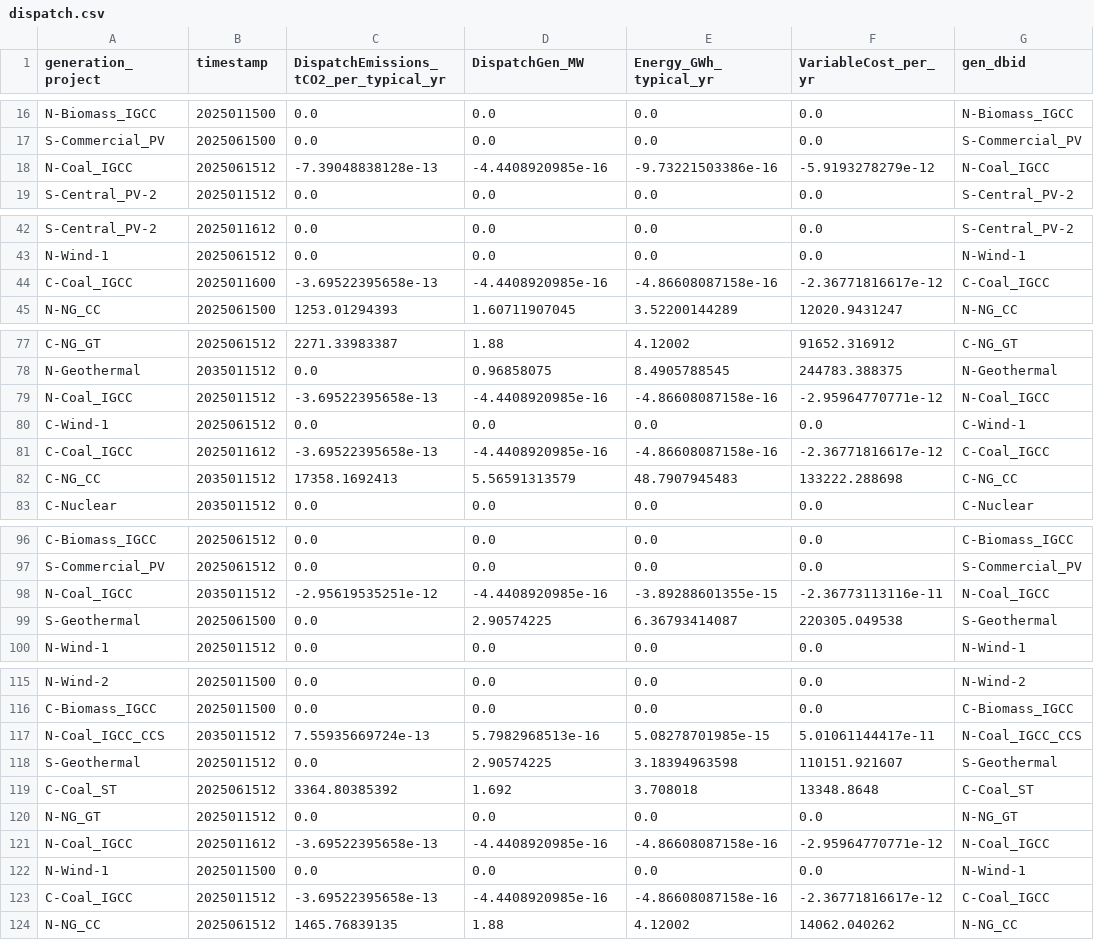
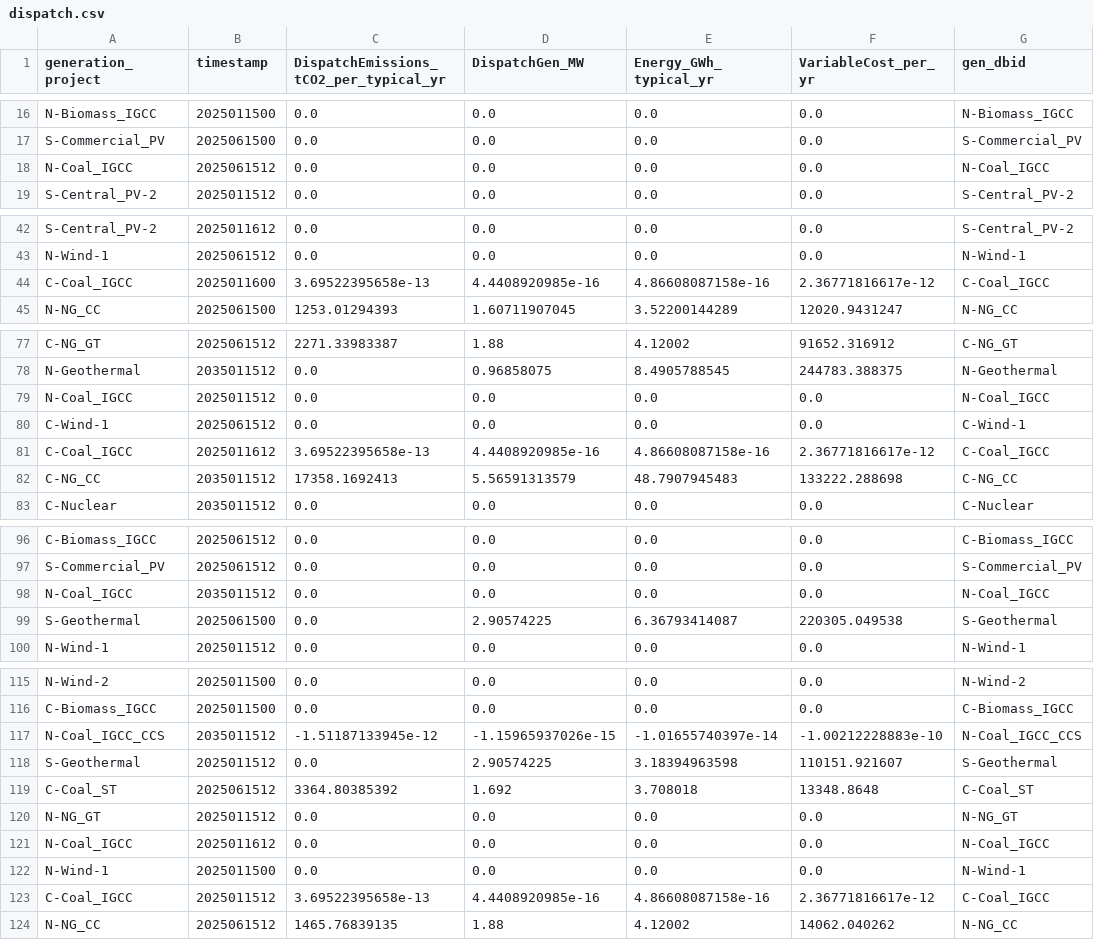
Before and after one commit to pesap/switch, a CSV file: examples/enforce_transmission/outputs/dispatch.csv, drawn as a sheet; only a part is shown, gaps mark what is left out; the diff covers the shown part only; the diff names each change by its address in the sheet, - before the commit and + after, or states it on an @@ line.

```diff
--- a/examples/enforce_transmission/outputs/dispatch.csv
+++ b/examples/enforce_transmission/outputs/dispatch.csv
-C18: -7.39048838128e-13
+C18: 0.0
-D18 (DispatchGen_MW): -4.4408920985e-16
+D18 (DispatchGen_MW): 0.0
-E18 (Energy_GWh_typical_yr): -9.73221503386e-16
+E18 (Energy_GWh_typical_yr): 0.0
-F18 (VariableCost_per_yr): -5.9193278279e-12
+F18 (VariableCost_per_yr): 0.0
-C44: -3.69522395658e-13
+C44: 3.69522395658e-13
-D44 (DispatchGen_MW): -4.4408920985e-16
+D44 (DispatchGen_MW): 4.4408920985e-16
-E44 (Energy_GWh_typical_yr): -4.86608087158e-16
+E44 (Energy_GWh_typical_yr): 4.86608087158e-16
-F44 (VariableCost_per_yr): -2.36771816617e-12
+F44 (VariableCost_per_yr): 2.36771816617e-12
-C79: -3.69522395658e-13
+C79: 0.0
-D79 (DispatchGen_MW): -4.4408920985e-16
+D79 (DispatchGen_MW): 0.0
-E79 (Energy_GWh_typical_yr): -4.86608087158e-16
+E79 (Energy_GWh_typical_yr): 0.0
-F79 (VariableCost_per_yr): -2.95964770771e-12
+F79 (VariableCost_per_yr): 0.0
-C81: -3.69522395658e-13
+C81: 3.69522395658e-13
-D81 (DispatchGen_MW): -4.4408920985e-16
+D81 (DispatchGen_MW): 4.4408920985e-16
-E81 (Energy_GWh_typical_yr): -4.86608087158e-16
+E81 (Energy_GWh_typical_yr): 4.86608087158e-16
-F81 (VariableCost_per_yr): -2.36771816617e-12
+F81 (VariableCost_per_yr): 2.36771816617e-12
-C98: -2.95619535251e-12
+C98: 0.0
-D98 (DispatchGen_MW): -4.4408920985e-16
+D98 (DispatchGen_MW): 0.0
-E98 (Energy_GWh_typical_yr): -3.89288601355e-15
+E98 (Energy_GWh_typical_yr): 0.0
-F98 (VariableCost_per_yr): -2.36773113116e-11
+F98 (VariableCost_per_yr): 0.0
-C117: 7.55935669724e-13
+C117: -1.51187133945e-12
-D117 (DispatchGen_MW): 5.7982968513e-16
+D117 (DispatchGen_MW): -1.15965937026e-15
-E117 (Energy_GWh_typical_yr): 5.08278701985e-15
+E117 (Energy_GWh_typical_yr): -1.01655740397e-14
-F117 (VariableCost_per_yr): 5.01061144417e-11
+F117 (VariableCost_per_yr): -1.00212228883e-10
-C121: -3.69522395658e-13
+C121: 0.0
-D121 (DispatchGen_MW): -4.4408920985e-16
+D121 (DispatchGen_MW): 0.0
-E121 (Energy_GWh_typical_yr): -4.86608087158e-16
+E121 (Energy_GWh_typical_yr): 0.0
-F121 (VariableCost_per_yr): -2.95964770771e-12
+F121 (VariableCost_per_yr): 0.0
-C123: -3.69522395658e-13
+C123: 3.69522395658e-13
-D123 (DispatchGen_MW): -4.4408920985e-16
+D123 (DispatchGen_MW): 4.4408920985e-16
-E123 (Energy_GWh_typical_yr): -4.86608087158e-16
+E123 (Energy_GWh_typical_yr): 4.86608087158e-16
-F123 (VariableCost_per_yr): -2.36771816617e-12
+F123 (VariableCost_per_yr): 2.36771816617e-12
```
Also changed, not shown: 19 edited cells elsewhere in this file, examples/enforce_transmission/outputs/costs_itemized.csv, examples/enforce_transmission/outputs/dispatch_annual_summary.csv, 14 other files.
